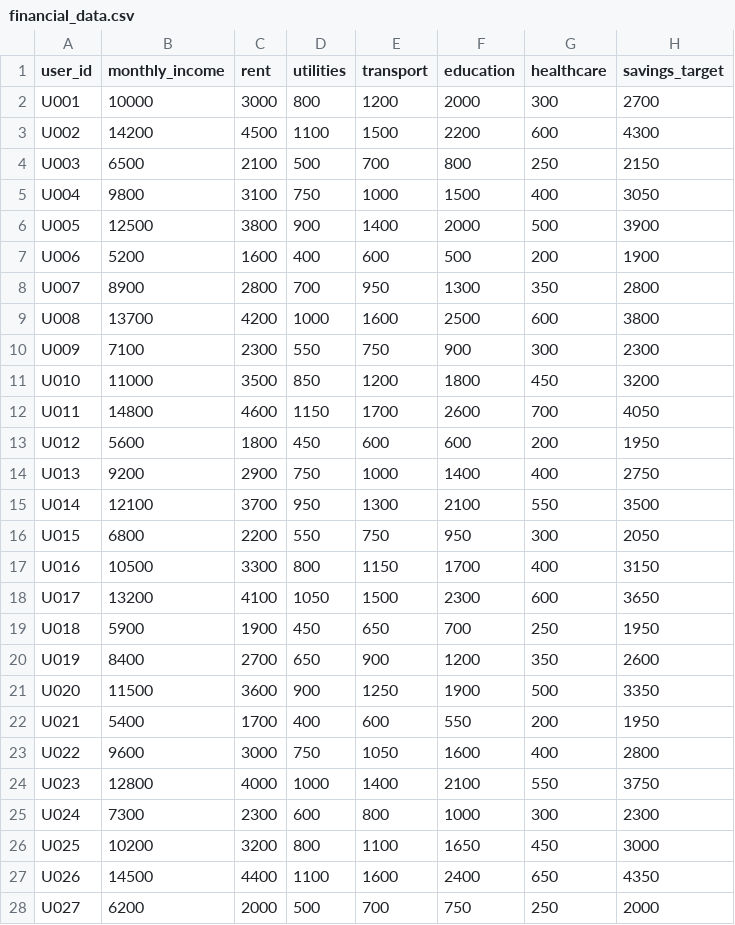
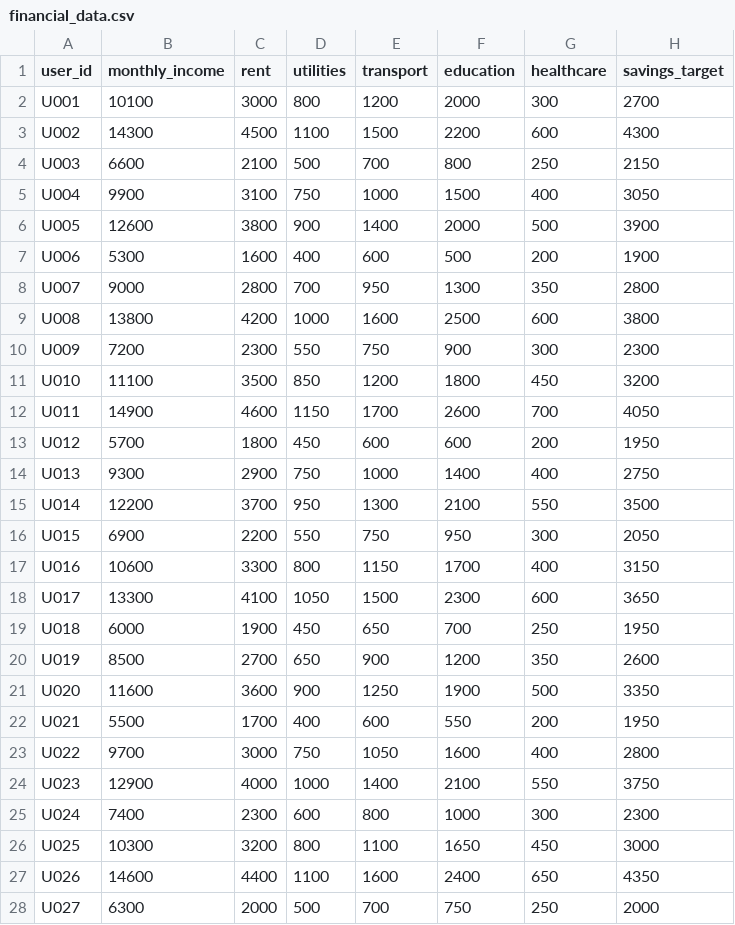
Before and after one commit to aliakarma/FinNutriAgent, a CSV file: data/financial/financial_data.csv, drawn as a sheet; only a part is shown; the diff covers the shown part only.

```diff
--- a/data/financial/financial_data.csv
+++ b/data/financial/financial_data.csv
@@ -1,28 +1,28 @@
 user_id,monthly_income,rent,utilities,transport,education,healthcare,savings_target
-U001,10000,3000,800,1200,2000,300,2700
-U002,14200,4500,1100,1500,2200,600,4300
-U003,6500,2100,500,700,800,250,2150
-U004,9800,3100,750,1000,1500,400,3050
-U005,12500,3800,900,1400,2000,500,3900
-U006,5200,1600,400,600,500,200,1900
-U007,8900,2800,700,950,1300,350,2800
-U008,13700,4200,1000,1600,2500,600,3800
-U009,7100,2300,550,750,900,300,2300
-U010,11000,3500,850,1200,1800,450,3200
-U011,14800,4600,1150,1700,2600,700,4050
-U012,5600,1800,450,600,600,200,1950
-U013,9200,2900,750,1000,1400,400,2750
-U014,12100,3700,950,1300,2100,550,3500
-U015,6800,2200,550,750,950,300,2050
-U016,10500,3300,800,1150,1700,400,3150
-U017,13200,4100,1050,1500,2300,600,3650
-U018,5900,1900,450,650,700,250,1950
-U019,8400,2700,650,900,1200,350,2600
-U020,11500,3600,900,1250,1900,500,3350
-U021,5400,1700,400,600,550,200,1950
-U022,9600,3000,750,1050,1600,400,2800
-U023,12800,4000,1000,1400,2100,550,3750
-U024,7300,2300,600,800,1000,300,2300
-U025,10200,3200,800,1100,1650,450,3000
-U026,14500,4400,1100,1600,2400,650,4350
-U027,6200,2000,500,700,750,250,2000
+U001,10100,3000,800,1200,2000,300,2700
+U002,14300,4500,1100,1500,2200,600,4300
+U003,6600,2100,500,700,800,250,2150
+U004,9900,3100,750,1000,1500,400,3050
+U005,12600,3800,900,1400,2000,500,3900
+U006,5300,1600,400,600,500,200,1900
+U007,9000,2800,700,950,1300,350,2800
+U008,13800,4200,1000,1600,2500,600,3800
+U009,7200,2300,550,750,900,300,2300
+U010,11100,3500,850,1200,1800,450,3200
+U011,14900,4600,1150,1700,2600,700,4050
+U012,5700,1800,450,600,600,200,1950
+U013,9300,2900,750,1000,1400,400,2750
+U014,12200,3700,950,1300,2100,550,3500
+U015,6900,2200,550,750,950,300,2050
+U016,10600,3300,800,1150,1700,400,3150
+U017,13300,4100,1050,1500,2300,600,3650
+U018,6000,1900,450,650,700,250,1950
+U019,8500,2700,650,900,1200,350,2600
+U020,11600,3600,900,1250,1900,500,3350
+U021,5500,1700,400,600,550,200,1950
+U022,9700,3000,750,1050,1600,400,2800
+U023,12900,4000,1000,1400,2100,550,3750
+U024,7400,2300,600,800,1000,300,2300
+U025,10300,3200,800,1100,1650,450,3000
+U026,14600,4400,1100,1600,2400,650,4350
+U027,6300,2000,500,700,750,250,2000
```
Also changed, not shown: 73 edited cells elsewhere in this file, 8 other files.
